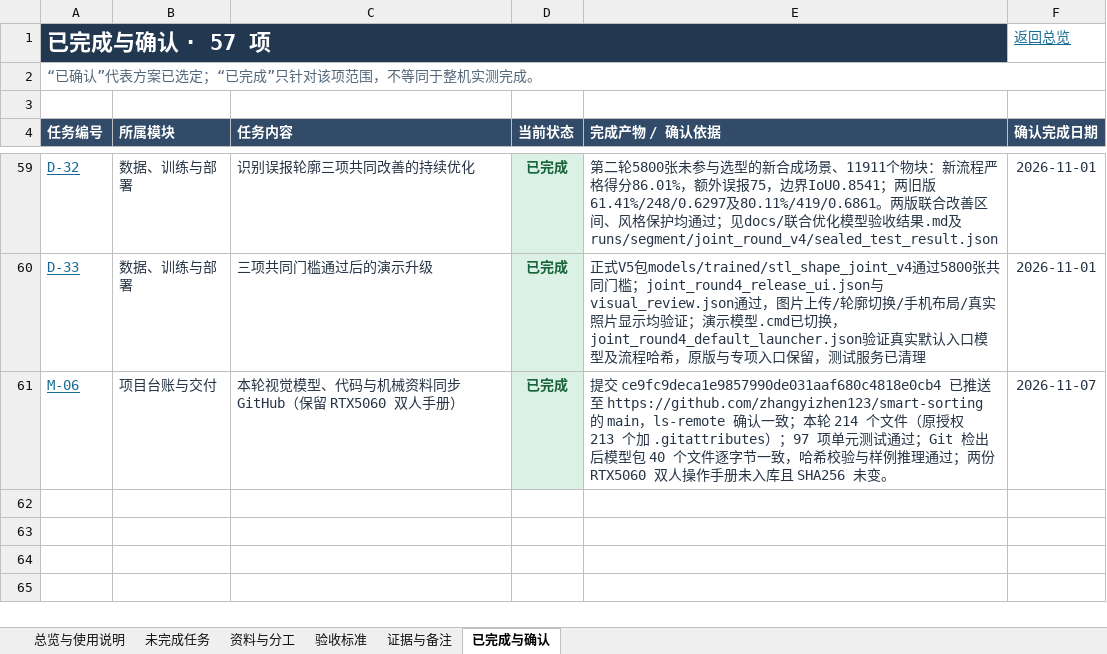
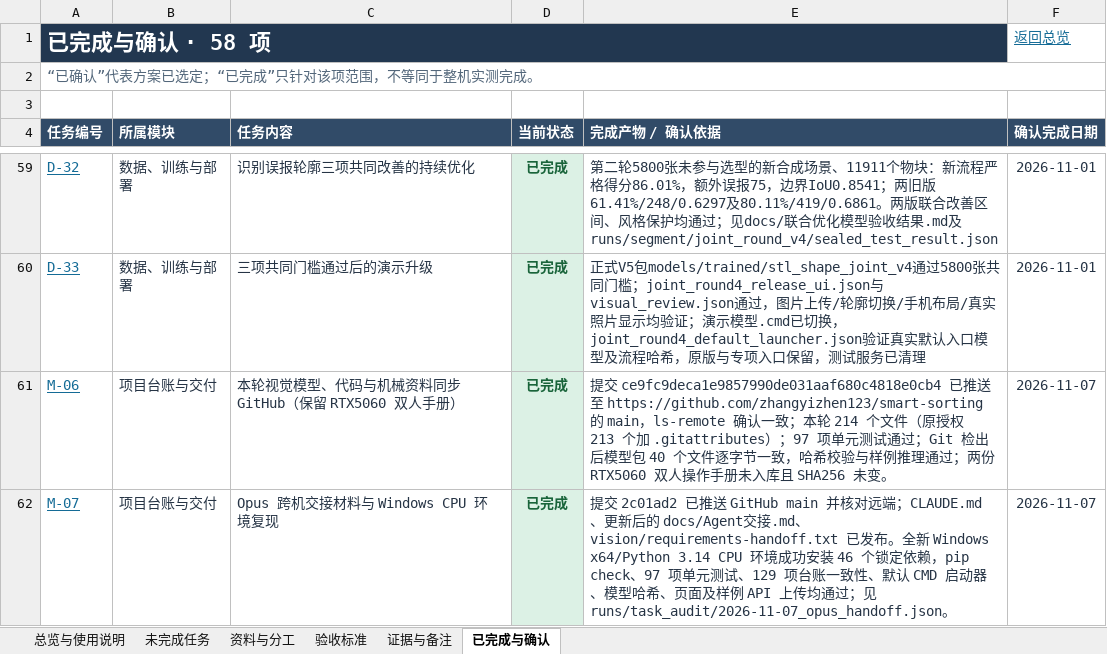
Before and after one commit to zhangyizhen123/smart-sorting, an Excel workbook: docs/任务跟踪表.xlsx, sheet 已完成与确认, drawn as a sheet; only a part is shown, gaps mark what is left out; values as stored, in another font and other column widths than the file's, no borders; table styles not drawn; the diff names each change by its address in the sheet, - before the commit and + after, or states it on an @@ line.

```diff
--- a/docs/任务跟踪表.xlsx (sheet 已完成与确认)
+++ b/docs/任务跟踪表.xlsx (sheet 已完成与确认)
-A1 (任务编号): 已完成与确认 · 57 项
+A1 (任务编号): 已完成与确认 · 58 项
+row 62: M-07 | 项目台账与交付 | Opus 跨机交接材料与 Windows CPU 环境复现 | 已完成 | 提交 2c01ad2 已推送 GitHub main 并核对远端；CLAUDE.md、更新后的 docs/Agent交接.md、vision/requirements-handoff.txt 已发布。全新 Windows x64/Python 3.14 CPU 环境成功安装 46 个锁定依赖，pip check、97 项单元测试、129 项台账一致性、默认 CMD 启动器、模型哈希、页面及样例 API 上传均通过；见 runs/task_audit/2026-11-07_opus_handoff.json。 | 2026-11-07
```
Also changed, not shown: sheet 未完成任务, sheet 资料与分工, sheet 总览与使用说明, sheet 证据与备注, sheet 验收标准, formulas that keep their value, 3 other files.
